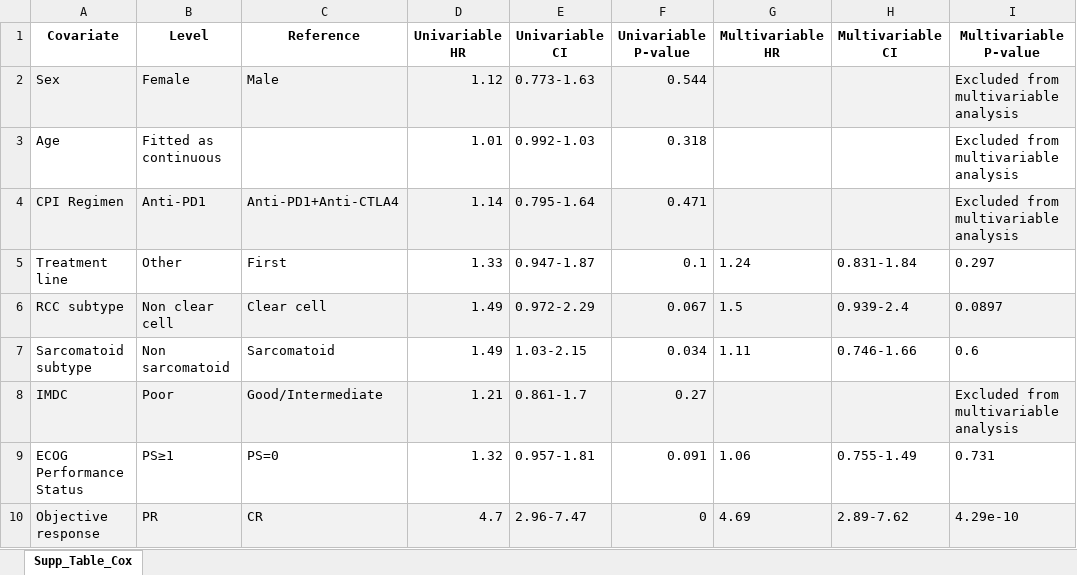
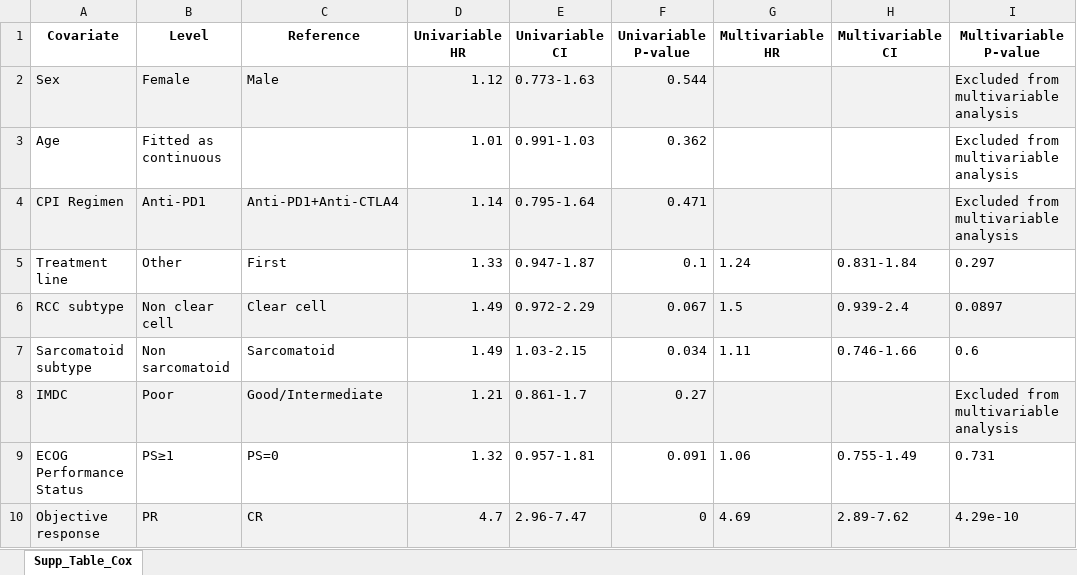
Before and after one commit to TILccit/Acquired_resistance_RW, an Excel workbook: Tables/Supplementary_Table_3.xlsx, sheet Supp_Table_Cox, drawn as a sheet; values as stored, in another font and other column widths than the file's, no borders; the diff names each change by its address in the sheet, - before the commit and + after, or states it on an @@ line.

```diff
--- a/Tables/Supplementary_Table_3.xlsx (sheet Supp_Table_Cox)
+++ b/Tables/Supplementary_Table_3.xlsx (sheet Supp_Table_Cox)
-E3 (Univariable CI): 0.992-1.03
+E3 (Univariable CI): 0.991-1.03
-F3 (Univariable P-value): 0.318
+F3 (Univariable P-value): 0.362
```
Also changed, not shown: Tables/Supplementary_Table_2.xlsx, Tables/Supplementary_Table_4.xlsx, 52 other files.
